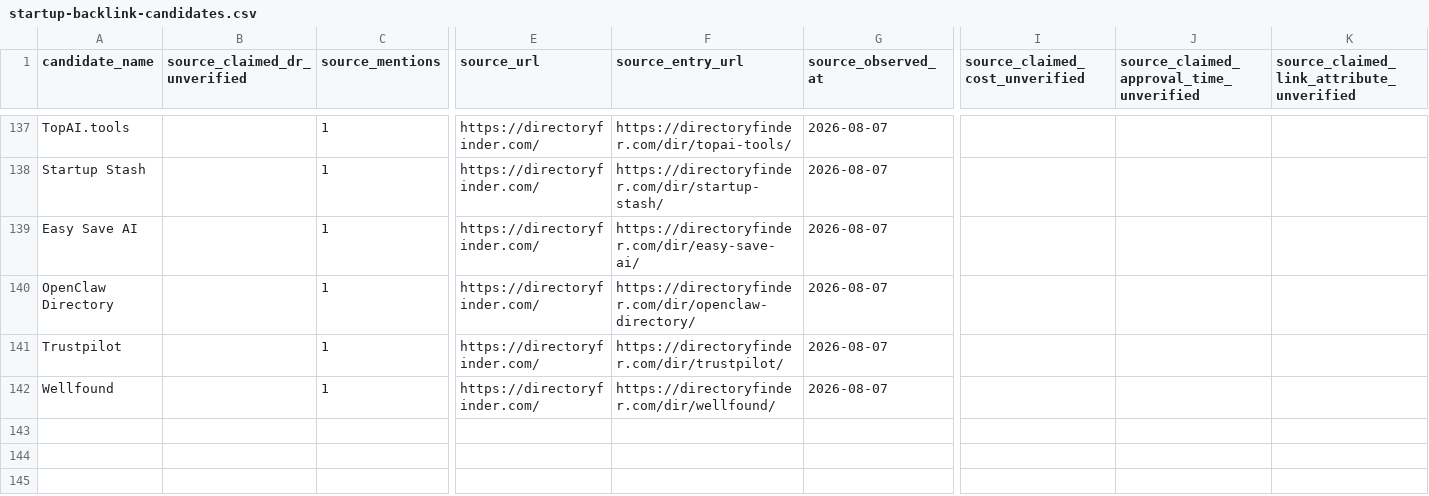
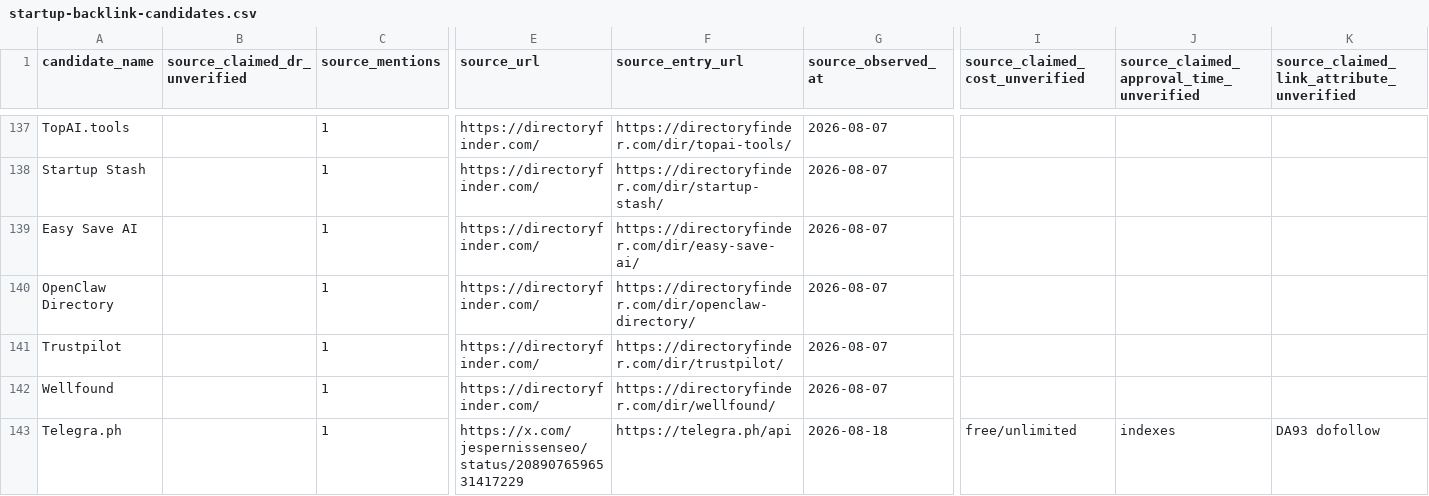
Before and after one commit to StoicEnso/agent-seo-blueprint, a CSV file: assets/startup-backlink-candidates.csv, drawn as a sheet; only a part is shown, gaps mark what is left out; rows hold the shown columns only; the diff names each change by its address in the sheet, - before the commit and + after, or states it on an @@ line.

Commit message:
feat: add evidence-gated Telegra.ph publishing experiment (#14)

```diff
--- a/assets/startup-backlink-candidates.csv
+++ b/assets/startup-backlink-candidates.csv
+row 143: Telegra.ph |  | 1 | https://x.com/jespernissenseo/status/2089076596531417229 | https://telegra.ph/api | 2026-08-18 | free/unlimited | indexes | DA93 dofollow
```
Also changed, not shown: 11 other files.
